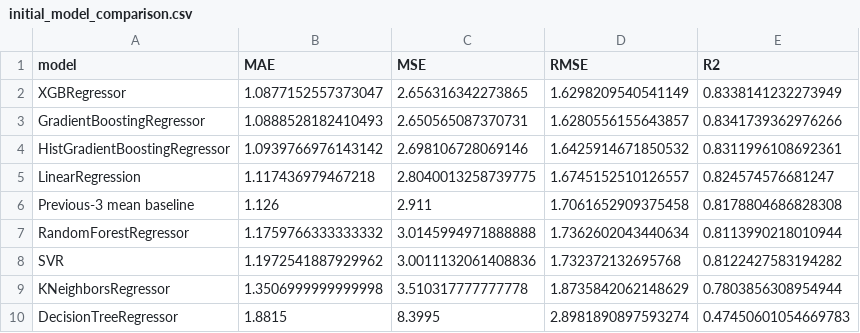
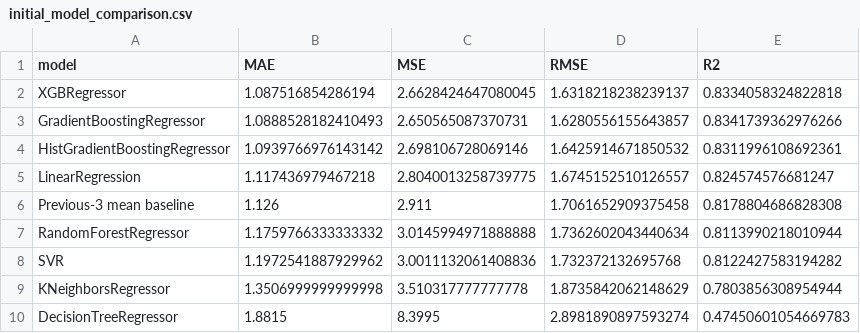
Before and after one commit to STRANGER-93/NAVYA_MODEL, a CSV file: saksham/results/metrics/initial_model_comparison.csv, drawn as a sheet.

```diff
--- a/saksham/results/metrics/initial_model_comparison.csv
+++ b/saksham/results/metrics/initial_model_comparison.csv
@@ -1,3 +1,3 @@
 model,MAE,MSE,RMSE,R2
-XGBRegressor,1.0877152557373047,2.656316342273865,1.6298209540541149,0.8338141232273949
+XGBRegressor,1.087516854286194,2.6628424647080045,1.6318218238239137,0.8334058324822818
 GradientBoostingRegressor,1.0888528182410493,2.650565087370731,1.6280556155643857,0.8341739362976266
```
Also changed, not shown: saksham/results/metrics/final_test_comparison.csv, saksham/results/metrics/permutation_importance.csv, 13 other files.
